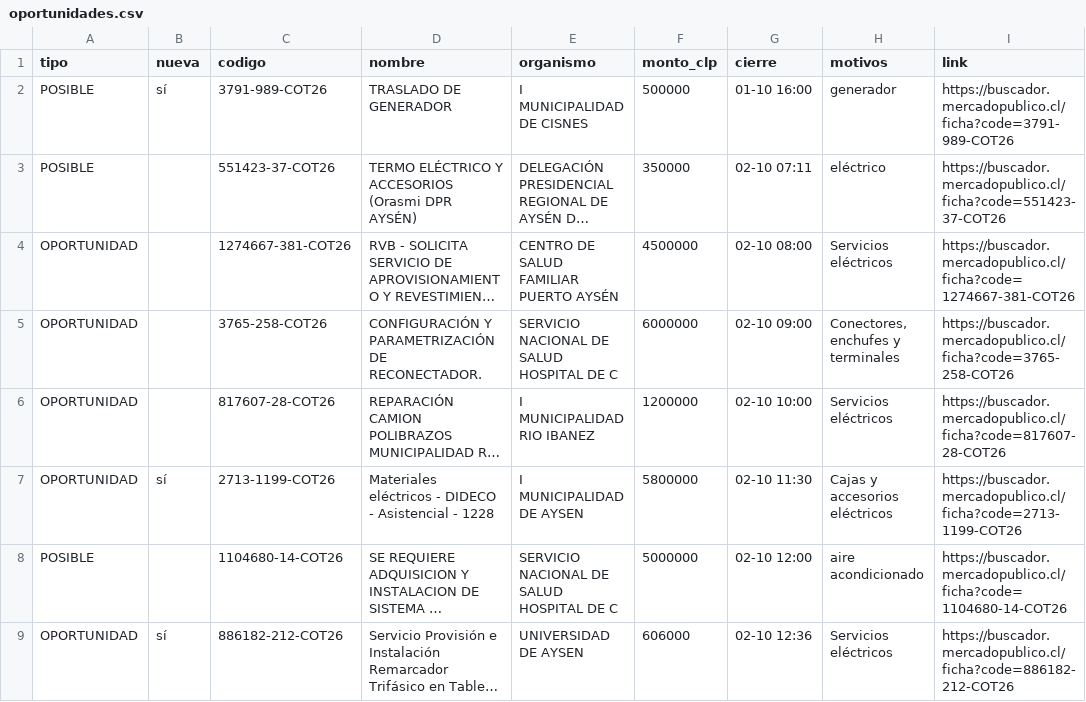
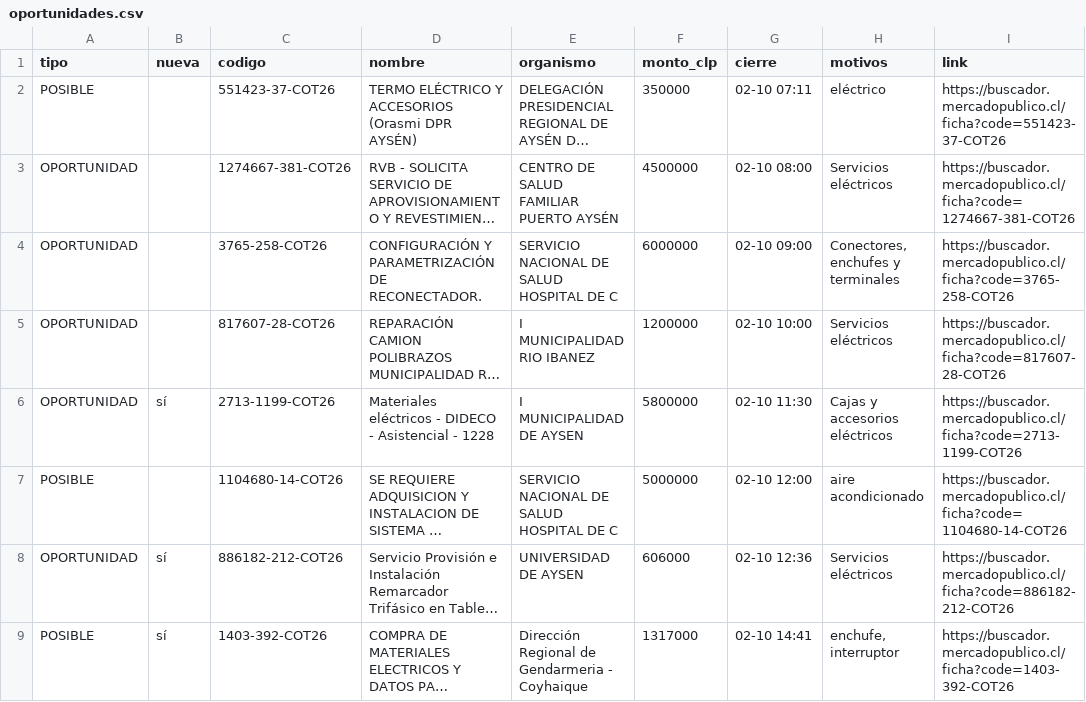
Before and after one commit to ricardoarevalo2/radar-aysen, a CSV file: docs/z-f3312e8e/oportunidades.csv, drawn as a sheet; only a part is shown; the shorter side is filled out with more unchanged rows; long unchanged cells end in …; the diff names each change by its address in the sheet, - before the commit and + after, or states it on an @@ line.

```diff
--- a/docs/z-f3312e8e/oportunidades.csv
+++ b/docs/z-f3312e8e/oportunidades.csv
-row 2: POSIBLE | sí | 3791-989-COT26 | TRASLADO DE GENERADOR | I MUNICIPALIDAD DE CISNES | 500000 | 01-10 16:00 | generador | https://buscador.mercadopublico.cl/ficha?code=3791-989-COT26
```
Also changed, not shown: docs/oportunidades.csv, 6 other files.
